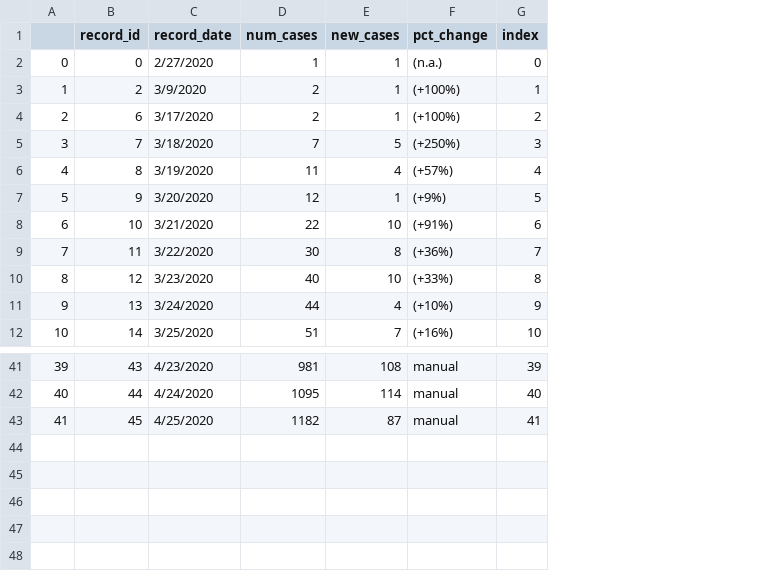
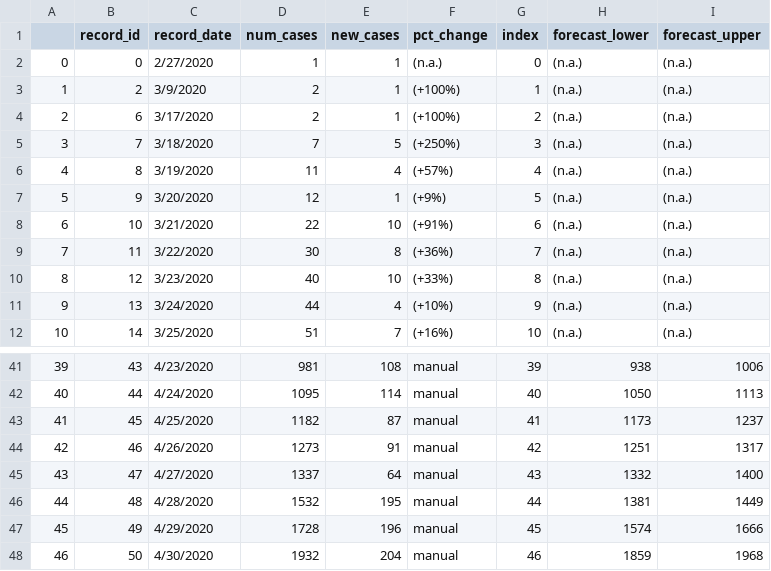
Before and after one commit to kbmajeed/nigeria_covid19, a CSV file: nigeria_covid19_updated.csv, drawn as a sheet; only a part is shown, gaps mark what is left out; the diff names each change by its address in the sheet, - before the commit and + after, or states it on an @@ line.

Commit message:
Add files via upload

```diff
--- a/nigeria_covid19_updated.csv
+++ b/nigeria_covid19_updated.csv
+column H (forecast_lower), rows 2-12: all (n.a.); rows 41-43: 938 | 1050 | 1173
+column I (forecast_upper), rows 2-12: all (n.a.); rows 41-43: 1006 | 1113 | 1237
+row 44: 42 | 46 | 4/26/2020 | 1273 | 91 | manual | 42 | 1251 | 1317
+row 45: 43 | 47 | 4/27/2020 | 1337 | 64 | manual | 43 | 1332 | 1400
+row 46: 44 | 48 | 4/28/2020 | 1532 | 195 | manual | 44 | 1381 | 1449
+row 47: 45 | 49 | 4/29/2020 | 1728 | 196 | manual | 45 | 1574 | 1666
+row 48: 46 | 50 | 4/30/2020 | 1932 | 204 | manual | 46 | 1859 | 1968
```
